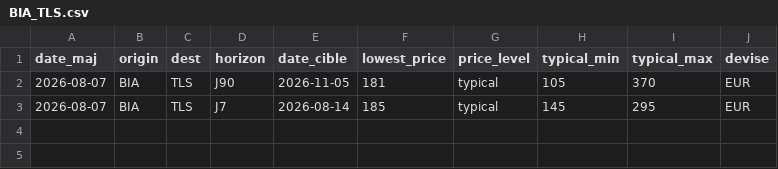
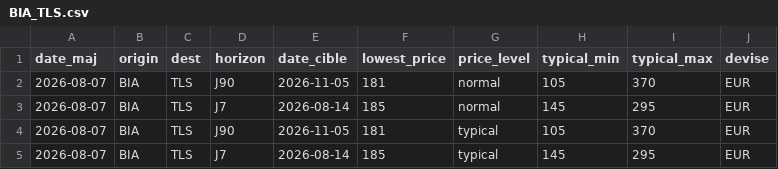
Before and after one commit to patintosh/transport, a CSV file: routes_aircorsica/BIA_TLS.csv, drawn as a sheet.

```diff
--- a/routes_aircorsica/BIA_TLS.csv
+++ b/routes_aircorsica/BIA_TLS.csv
@@ -1,2 +1,4 @@
 date_maj;origin;dest;horizon;date_cible;lowest_price;price_level;typical_min;typical_max;devise
+2026-08-07;BIA;TLS;J90;2026-11-05;181;normal;105;370;EUR
+2026-08-07;BIA;TLS;J7;2026-08-14;185;normal;145;295;EUR
 2026-08-07;BIA;TLS;J90;2026-11-05;181;typical;105;370;EUR
```
Also changed, not shown: historique_global_france.csv, routes_aircorsica/AJA_CDG.csv, 44 other files.
